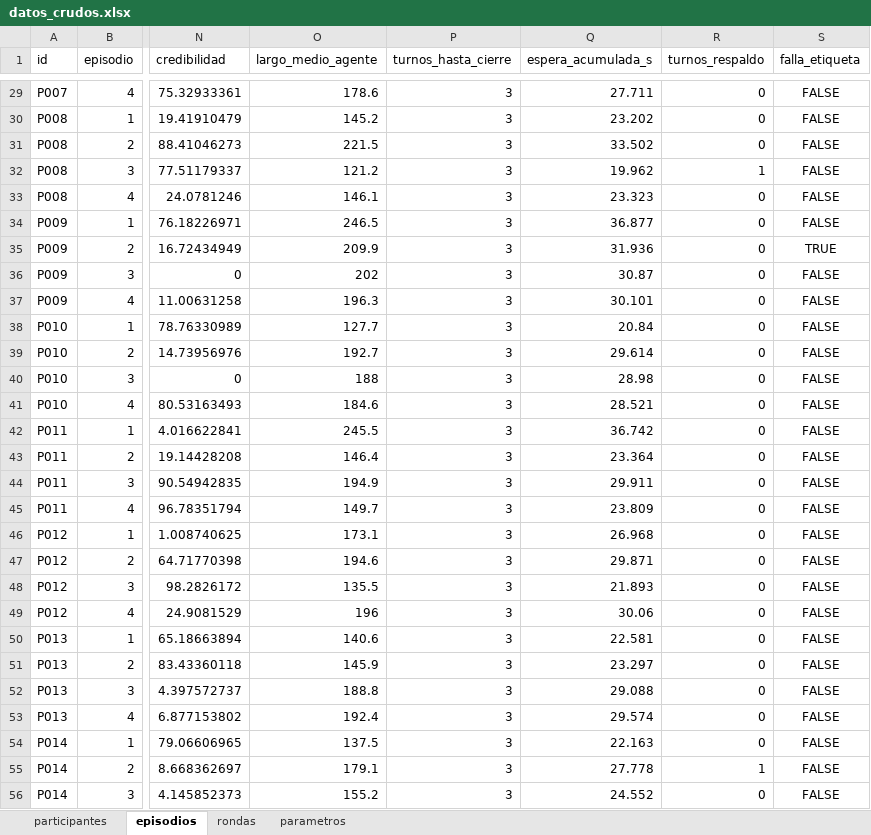
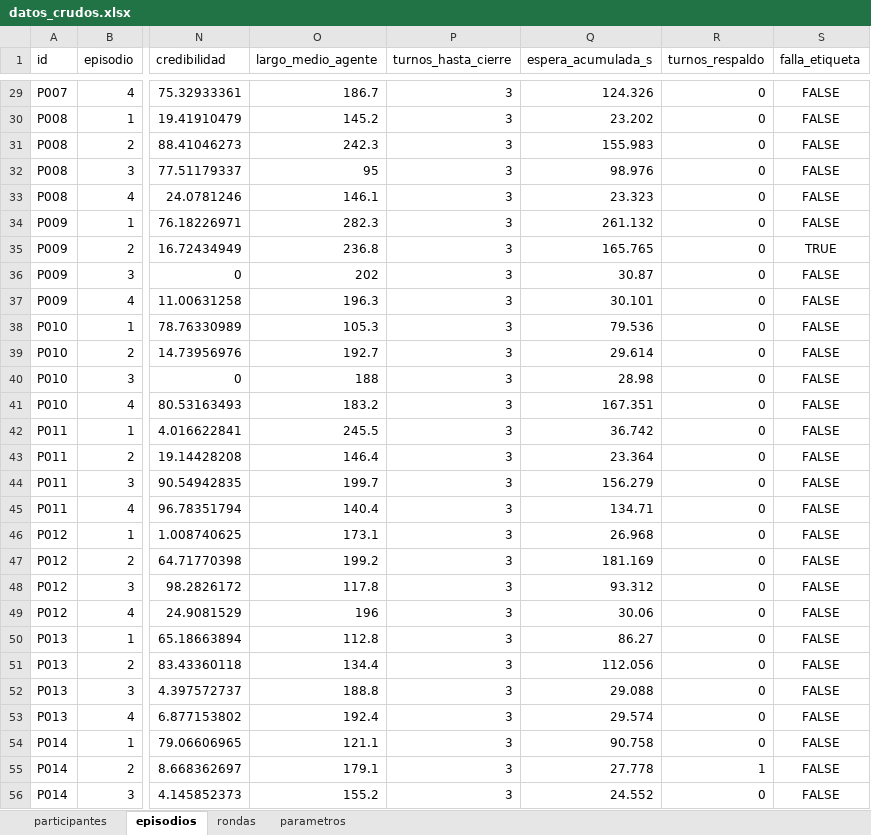
Before and after one commit to rodrei/neuro-experiment, an Excel workbook: simulation/datos/datos_crudos.xlsx, sheet episodios, drawn as a sheet; only a part is shown, gaps mark what is left out; values as stored, in another font and other column widths than the file's, no borders; the diff covers the shown part only; the diff names each change by its address in the sheet, - before the commit and + after, or states it on an @@ line.

```diff
--- a/simulation/datos/datos_crudos.xlsx (sheet episodios)
+++ b/simulation/datos/datos_crudos.xlsx (sheet episodios)
-O29 (largo_medio_agente): 178.6
+O29 (largo_medio_agente): 186.7
-Q29 (espera_acumulada_s): 27.711
+Q29 (espera_acumulada_s): 124.326
-O31 (largo_medio_agente): 221.5
+O31 (largo_medio_agente): 242.3
-Q31 (espera_acumulada_s): 33.502
+Q31 (espera_acumulada_s): 155.983
-O32 (largo_medio_agente): 121.2
+O32 (largo_medio_agente): 95
-Q32 (espera_acumulada_s): 19.962
+Q32 (espera_acumulada_s): 98.976
-R32 (turnos_respaldo): 1
+R32 (turnos_respaldo): 0
-O34 (largo_medio_agente): 246.5
+O34 (largo_medio_agente): 282.3
-Q34 (espera_acumulada_s): 36.877
+Q34 (espera_acumulada_s): 261.132
-O35 (largo_medio_agente): 209.9
+O35 (largo_medio_agente): 236.8
-Q35 (espera_acumulada_s): 31.936
+Q35 (espera_acumulada_s): 165.765
-O38 (largo_medio_agente): 127.7
+O38 (largo_medio_agente): 105.3
-Q38 (espera_acumulada_s): 20.84
+Q38 (espera_acumulada_s): 79.536
-O41 (largo_medio_agente): 184.6
+O41 (largo_medio_agente): 183.2
-Q41 (espera_acumulada_s): 28.521
+Q41 (espera_acumulada_s): 167.351
-O44 (largo_medio_agente): 194.9
+O44 (largo_medio_agente): 199.7
-Q44 (espera_acumulada_s): 29.911
+Q44 (espera_acumulada_s): 156.279
-O45 (largo_medio_agente): 149.7
+O45 (largo_medio_agente): 140.4
-Q45 (espera_acumulada_s): 23.809
+Q45 (espera_acumulada_s): 134.71
-O47 (largo_medio_agente): 194.6
+O47 (largo_medio_agente): 199.2
-Q47 (espera_acumulada_s): 29.871
+Q47 (espera_acumulada_s): 181.169
-O48 (largo_medio_agente): 135.5
+O48 (largo_medio_agente): 117.8
-Q48 (espera_acumulada_s): 21.893
+Q48 (espera_acumulada_s): 93.312
-O50 (largo_medio_agente): 140.6
+O50 (largo_medio_agente): 112.8
-Q50 (espera_acumulada_s): 22.581
+Q50 (espera_acumulada_s): 86.27
-O51 (largo_medio_agente): 145.9
+O51 (largo_medio_agente): 134.4
-Q51 (espera_acumulada_s): 23.297
+Q51 (espera_acumulada_s): 112.056
-O54 (largo_medio_agente): 137.5
+O54 (largo_medio_agente): 121.1
-Q54 (espera_acumulada_s): 22.163
+Q54 (espera_acumulada_s): 90.758
```
Also changed, not shown: 580 edited cells elsewhere in this sheet, sheet parametros, 4 other files.
